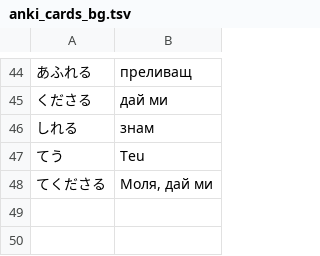
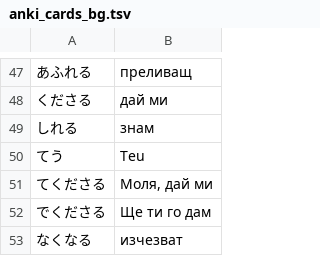
Before and after one commit to vebaev/NHK, a TSV file: docs/anki_cards_bg.tsv, drawn as a sheet; only a part is shown, gaps mark what is left out; the diff covers the shown part only.

```diff
--- a/docs/anki_cards_bg.tsv
+++ b/docs/anki_cards_bg.tsv
@@ -48 +51,3 @@
 てくださる	Моля, дай ми
+でくださる	Ще ти го дам
+なくなる	изчезват
```
Also changed, not shown: 30 added rows and 27 removed rows elsewhere in this file, 16 other files.
